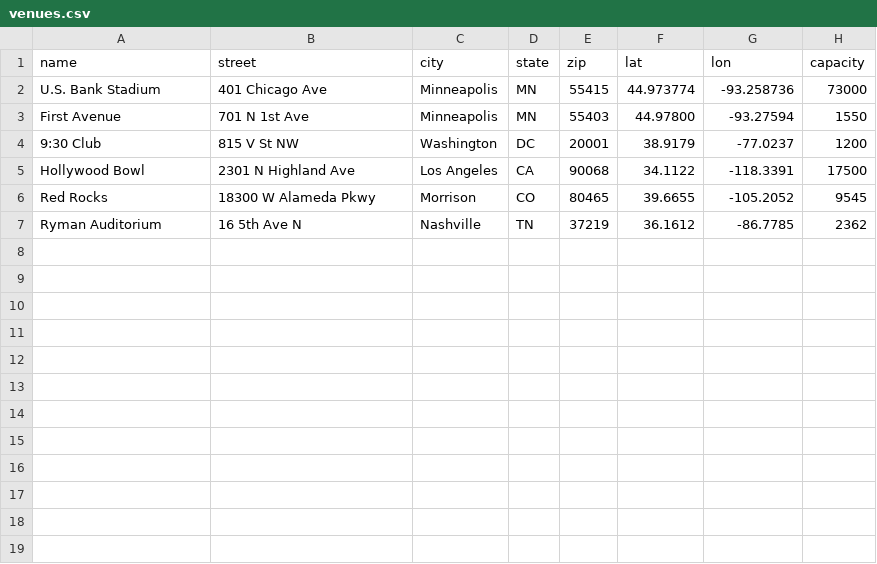
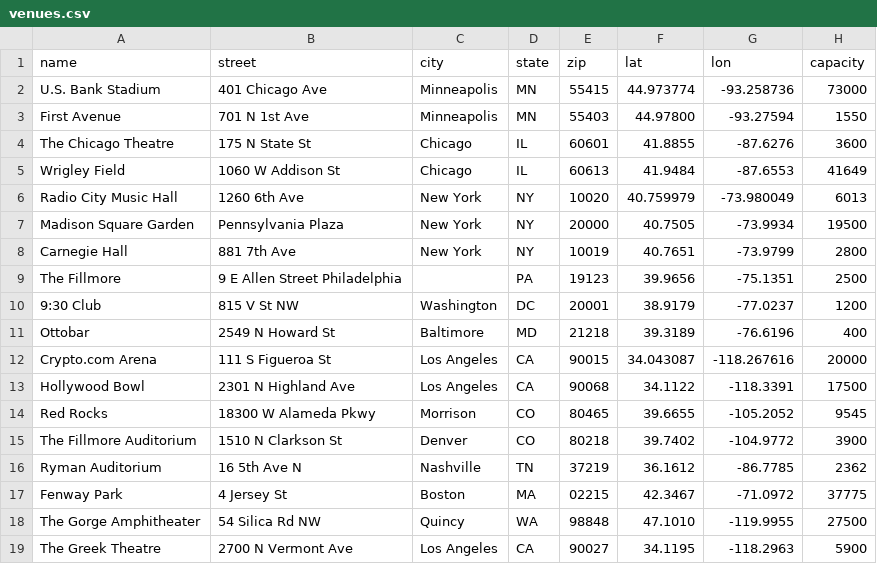
Before and after one commit to schroedermatt/data-demo, a CSV file: mockdata/src/main/resources/venues.csv, drawn as a sheet; the diff names each change by its address in the sheet, - before the commit and + after, or states it on an @@ line.

Commit message:
added venues, improved on kafka-1/kafka-3 deployments, updated redpanda. (#7)
* added venues, improved on kafka-1/kafka-3 deployments, updated redpanda.

* upgrade wrapper to gradle 8.5

* imporved connect script, added aiven opensearch connector to the installation scripts.

* Update mockdata-daemon/README.MD

---------

Co-authored-by: Matt Schroeder <matt.schroeder@objectpartners.com>

```diff
--- a/mockdata/src/main/resources/venues.csv
+++ b/mockdata/src/main/resources/venues.csv
+row 4: The Chicago Theatre | 175 N State St | Chicago | IL | 60601 | 41.8855 | -87.6276 | 3600
+row 5: Wrigley Field | 1060 W Addison St | Chicago | IL | 60613 | 41.9484 | -87.6553 | 41649
+row 6: Radio City Music Hall | 1260 6th Ave | New York | NY | 10020 | 40.759979 | -73.980049 | 6013
+row 7: Madison Square Garden | Pennsylvania Plaza | New York | NY | 20000 | 40.7505 | -73.9934 | 19500
+row 8: Carnegie Hall | 881 7th Ave | New York | NY | 10019 | 40.7651 | -73.9799 | 2800
+row 9: The Fillmore | 9 E Allen Street Philadelphia |  | PA | 19123 | 39.9656 | -75.1351 | 2500
+row 11: Ottobar | 2549 N Howard St | Baltimore | MD | 21218 | 39.3189 | -76.6196 | 400
+row 12: Crypto.com Arena | 111 S Figueroa St | Los Angeles | CA | 90015 | 34.043087 | -118.267616 | 20000
+row 15: The Fillmore Auditorium | 1510 N Clarkson St | Denver | CO | 80218 | 39.7402 | -104.9772 | 3900
+row 17: Fenway Park | 4 Jersey St | Boston | MA | 02215 | 42.3467 | -71.0972 | 37775
+row 18: The Gorge Amphitheater | 54 Silica Rd NW | Quincy | WA | 98848 | 47.1010 | -119.9955 | 27500
+row 19: The Greek Theatre | 2700 N Vermont Ave | Los Angeles | CA | 90027 | 34.1195 | -118.2963 | 5900
```
Also changed, not shown: 31 other files.
